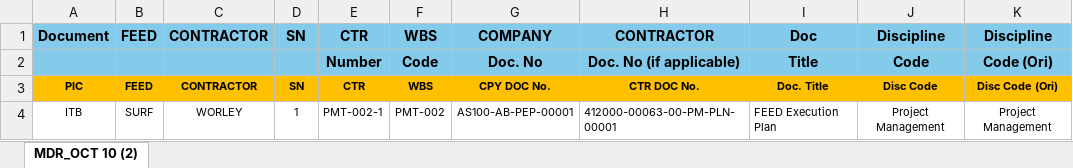
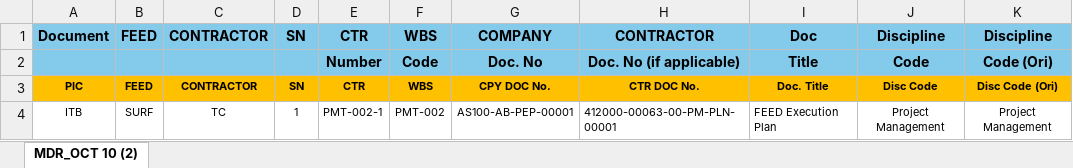
Before and after one commit to CRS-Project/crs-backend, an Excel workbook: crs-docs/Document/BulkTemplate.xlsx, sheet MDR_OCT 10 (2), drawn as a sheet; only a part is shown; values as stored, in another font and other column widths than the file's, no borders; charts and pictures not drawn; the diff names each change by its address in the sheet, - before the commit and + after, or states it on an @@ line.

```diff
--- a/crs-docs/Document/BulkTemplate.xlsx (sheet MDR_OCT 10 (2))
+++ b/crs-docs/Document/BulkTemplate.xlsx (sheet MDR_OCT 10 (2))
-C4: WORLEY
+C4: TC
```
Also changed, not shown: charts or pictures, 5 other files.
